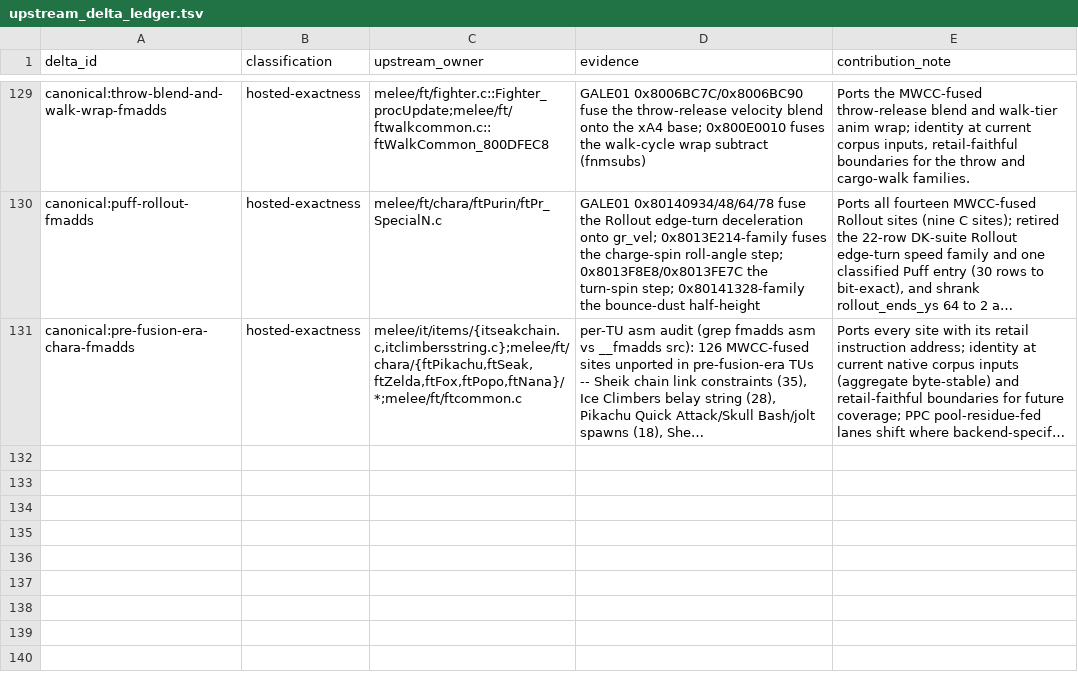
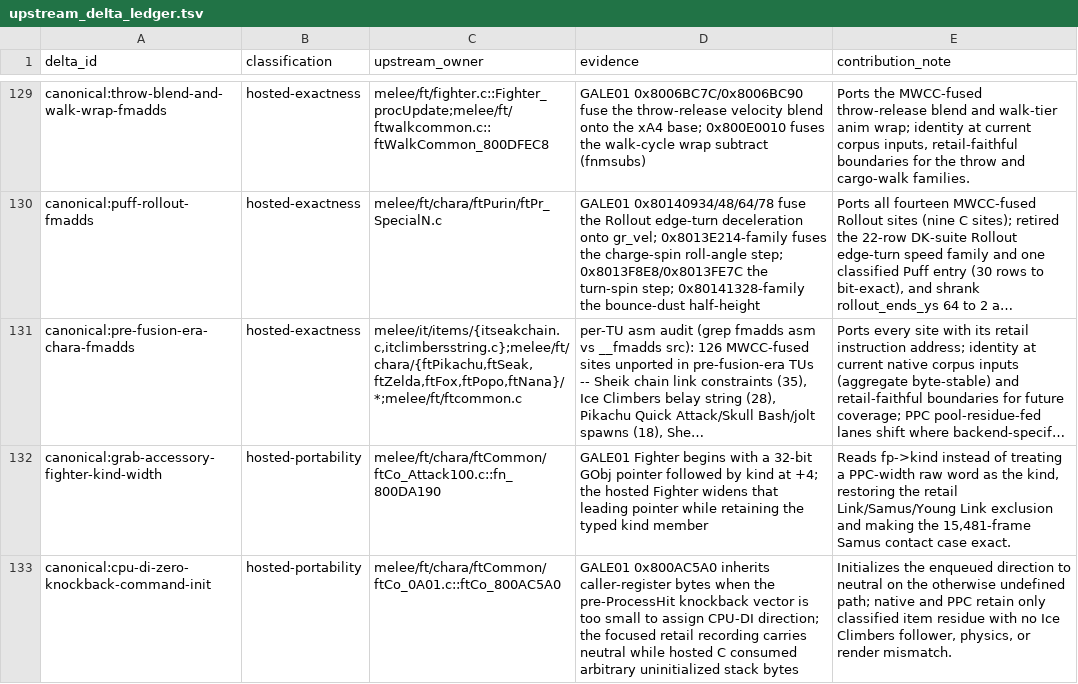
Before and after one commit to kyhavlov/melee-sim-light, a TSV file: src/upstream_delta_ledger.tsv, drawn as a sheet; only a part is shown, gaps mark what is left out; long unchanged cells end in …; the diff covers the shown part only; the diff names each change by its address in the sheet, - before the commit and + after, or states it on an @@ line.

```diff
--- a/src/upstream_delta_ledger.tsv
+++ b/src/upstream_delta_ledger.tsv
+row 132: canonical:grab-accessory-fighter-kind-width | hosted-portability | melee/ft/chara/ftCommon/ftCo_Attack100.c::fn_800DA190 | GALE01 Fighter begins with a 32-bit GObj pointer followed by kind at +4; the hosted Fighter widens that leading pointer while retaining the typed kind member | Reads fp->kind instead of treating a PPC-width raw word as the kind, restoring the retail Link/Samus/Young Link exclusion and making the 15,481-frame Samus contact case exact.
+row 133: canonical:cpu-di-zero-knockback-command-init | hosted-portability | melee/ft/chara/ftCommon/ftCo_0A01.c::ftCo_800AC5A0 | GALE01 0x800AC5A0 inherits caller-register bytes when the pre-ProcessHit knockback vector is too small to assign CPU-DI direction; the focused retail recording carries neutral while hosted C consumed arbitrary uninitialized stack bytes | Initializes the enqueued direction to neutral on the otherwise undefined path; native and PPC retain only classified item residue with no Ice Climbers follower, physics, or render mismatch.
```
Also changed, not shown: 1 added row and 2 edited cells elsewhere in this file, 21 other files.
